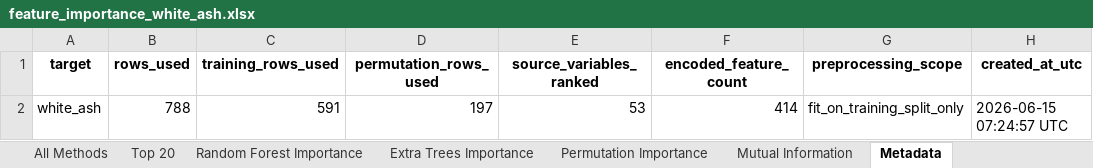
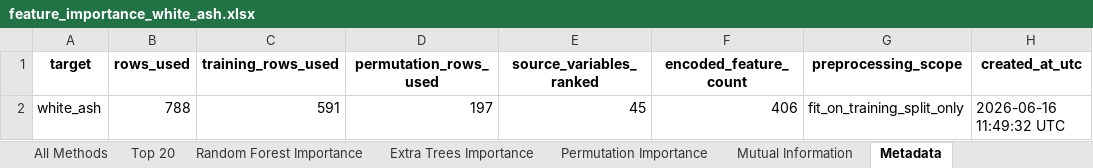
Before and after one commit to puraminy/zeinab, an Excel workbook: NN/reports/feature_importance_white_ash.xlsx, sheet Metadata, drawn as a sheet; values as stored, in another font and other column widths than the file's, no borders; the diff names each change by its address in the sheet, - before the commit and + after, or states it on an @@ line.

```diff
--- a/NN/reports/feature_importance_white_ash.xlsx (sheet Metadata)
+++ b/NN/reports/feature_importance_white_ash.xlsx (sheet Metadata)
-E2 (source_variables_ranked): 53
+E2 (source_variables_ranked): 45
-F2 (encoded_feature_count): 414
+F2 (encoded_feature_count): 406
-H2 (created_at_utc): 2026-06-15 07:24:57 UTC
+H2 (created_at_utc): 2026-06-16 11:49:32 UTC
```
Also changed, not shown: sheet All Methods, sheet Permutation Importance, sheet Extra Trees Importance, sheet Top 20, sheet Random Forest Importance, sheet Mutual Information, NN/reports/feature_importance_white_apparent_color.xlsx, NN/reports/feature_importance_white_invert.xlsx, 5 other files.
